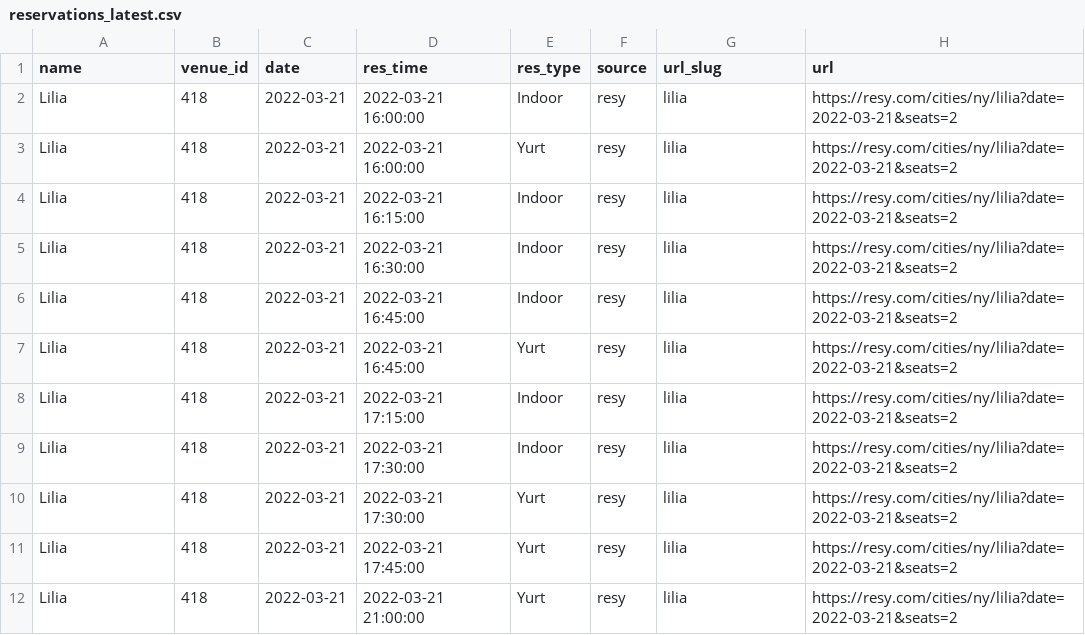
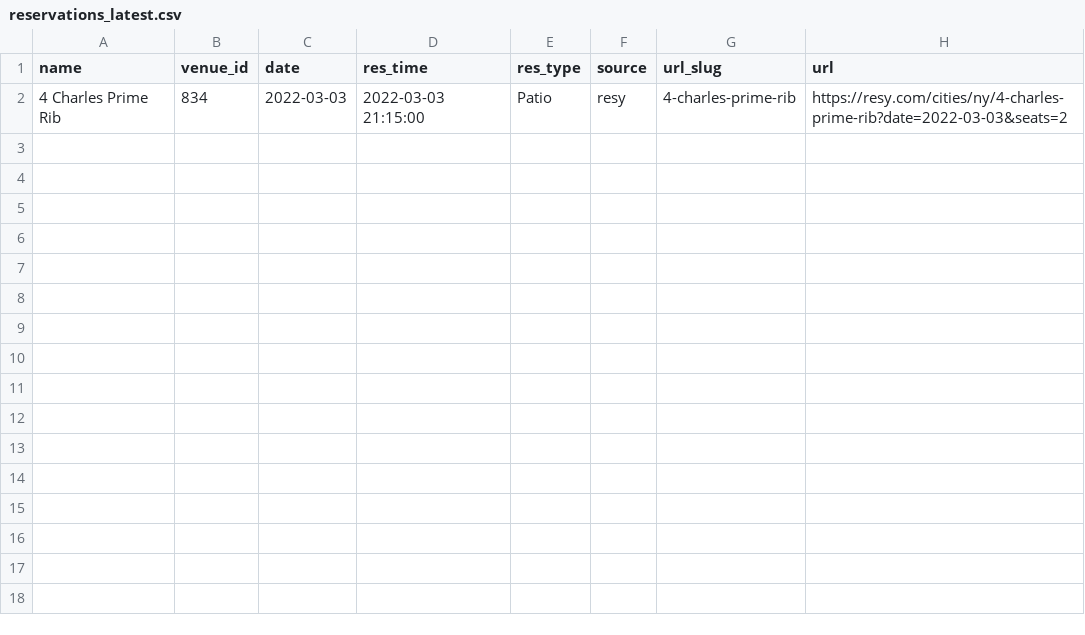
Before and after one commit to edj36/reservations, a CSV file: data/reservations_latest.csv, drawn as a sheet.

```diff
--- a/data/reservations_latest.csv
+++ b/data/reservations_latest.csv
@@ -1,12 +1,2 @@
 name,venue_id,date,res_time,res_type,source,url_slug,url
-Lilia,418,2022-03-21,2022-03-21 16:00:00,Indoor,resy,lilia,https://resy.com/cities/ny/lilia?date=2022-03-21&seats=2
-Lilia,418,2022-03-21,2022-03-21 16:00:00,Yurt,resy,lilia,https://resy.com/cities/ny/lilia?date=2022-03-21&seats=2
-Lilia,418,2022-03-21,2022-03-21 16:15:00,Indoor,resy,lilia,https://resy.com/cities/ny/lilia?date=2022-03-21&seats=2
-Lilia,418,2022-03-21,2022-03-21 16:30:00,Indoor,resy,lilia,https://resy.com/cities/ny/lilia?date=2022-03-21&seats=2
-Lilia,418,2022-03-21,2022-03-21 16:45:00,Indoor,resy,lilia,https://resy.com/cities/ny/lilia?date=2022-03-21&seats=2
-Lilia,418,2022-03-21,2022-03-21 16:45:00,Yurt,resy,lilia,https://resy.com/cities/ny/lilia?date=2022-03-21&seats=2
-Lilia,418,2022-03-21,2022-03-21 17:15:00,Indoor,resy,lilia,https://resy.com/cities/ny/lilia?date=2022-03-21&seats=2
-Lilia,418,2022-03-21,2022-03-21 17:30:00,Indoor,resy,lilia,https://resy.com/cities/ny/lilia?date=2022-03-21&seats=2
-Lilia,418,2022-03-21,2022-03-21 17:30:00,Yurt,resy,lilia,https://resy.com/cities/ny/lilia?date=2022-03-21&seats=2
-Lilia,418,2022-03-21,2022-03-21 17:45:00,Yurt,resy,lilia,https://resy.com/cities/ny/lilia?date=2022-03-21&seats=2
-Lilia,418,2022-03-21,2022-03-21 21:00:00,Yurt,resy,lilia,https://resy.com/cities/ny/lilia?date=2022-03-21&seats=2
+4 Charles Prime Rib,834,2022-03-03,2022-03-03 21:15:00,Patio,resy,4-charles-prime-rib,https://resy.com/cities/ny/4-charles-prime-rib?date=2022-03-03&seats=2
```
